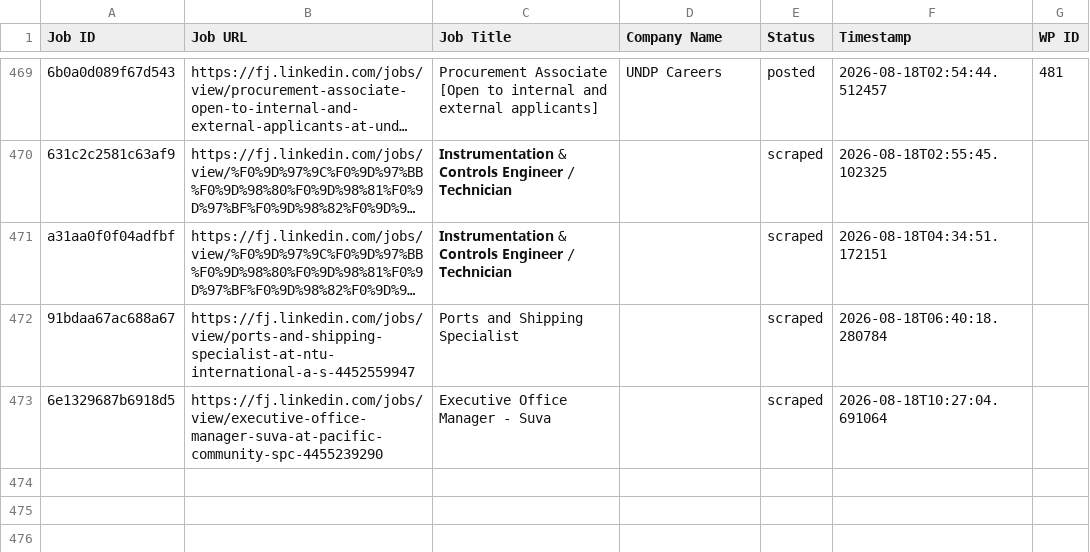
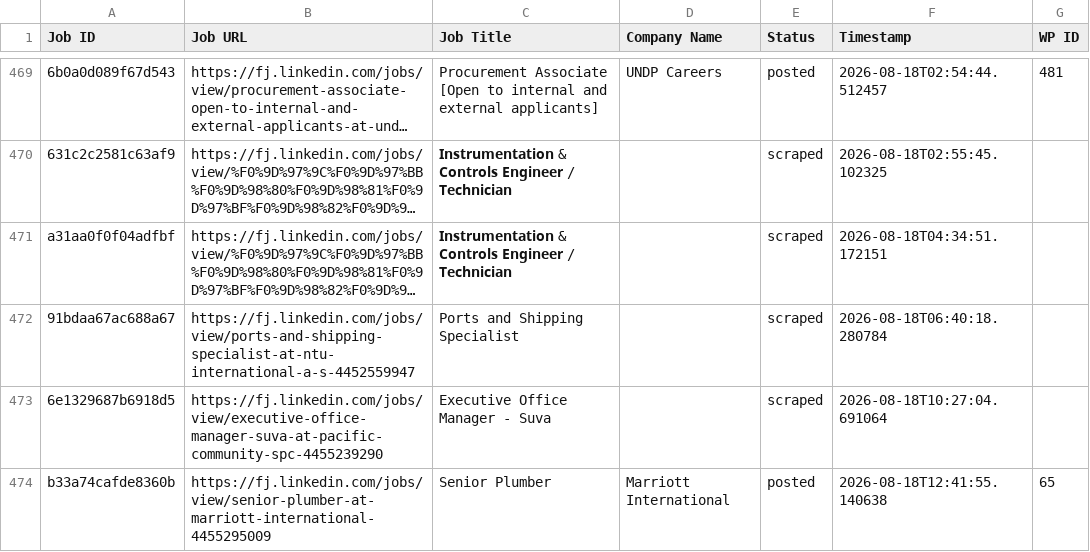
Before and after one commit to innovationinc2000/fj, a CSV file: processed_jobs.csv, drawn as a sheet; only a part is shown, gaps mark what is left out; long unchanged cells end in …; the diff names each change by its address in the sheet, - before the commit and + after, or states it on an @@ line.

```diff
--- a/processed_jobs.csv
+++ b/processed_jobs.csv
+row 474: b33a74cafde8360b | https://fj.linkedin.com/jobs/view/senior-plumber-at-marriott-international-4455295009 | Senior Plumber | Marriott International | posted | 2026-08-18T12:41:55.140638 | 65
```
